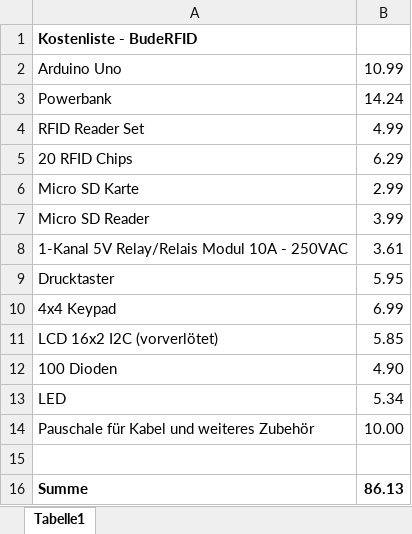
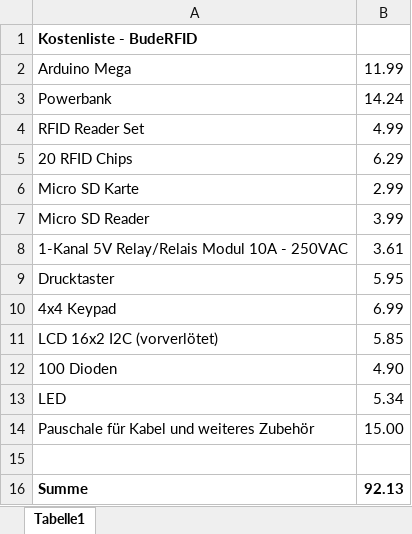
Before and after one commit to lukas-honold/BudeRFID, an Excel workbook: doc/Kosten.xlsx, sheet Tabelle1, drawn as a sheet; values as stored, in another font and other column widths than the file's, no borders; removed rows and columns are numbered as before the commit, all else as after; the diff names each change by its address in the sheet, - before the commit and + after, or states it on an @@ line.

Commit message:
Kosten angepasst und board config auf Arduino Mega geändert

```diff
--- a/doc/Kosten.xlsx (sheet Tabelle1)
+++ b/doc/Kosten.xlsx (sheet Tabelle1)
-row 2: Arduino Uno | 10.99
+row 2: Arduino Mega | 11.99
-B14: 10.00
+B14: 15.00
-B16: 86.13
+B16: 92.13
```
Also changed, not shown: 1 other file.
